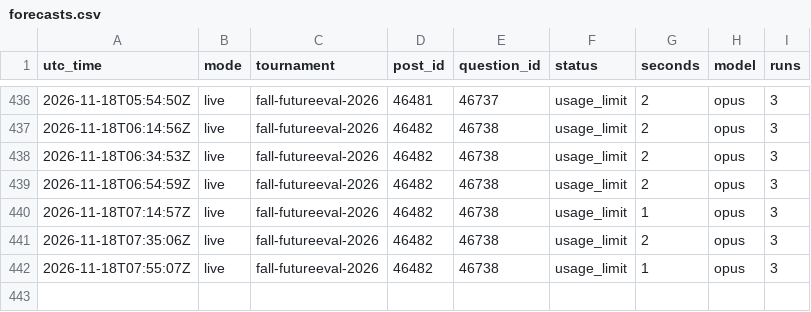
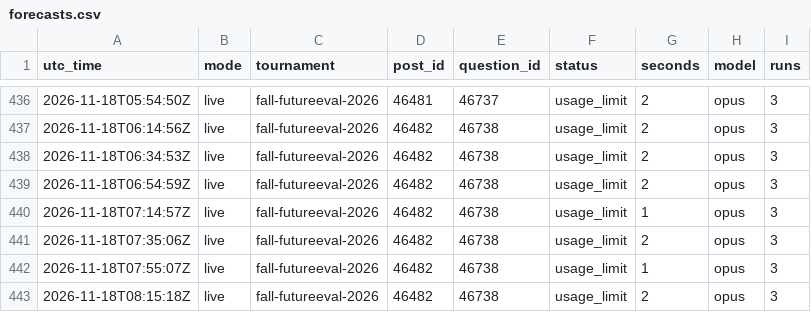
Before and after one commit to SiyaoGui/claude-forecast-bot, a CSV file: logs/forecasts.csv, drawn as a sheet; only a part is shown, gaps mark what is left out; the diff names each change by its address in the sheet, - before the commit and + after, or states it on an @@ line.

Commit message:
Update forecast log

```diff
--- a/logs/forecasts.csv
+++ b/logs/forecasts.csv
+row 443: 2026-11-18T08:15:18Z | live | fall-futureeval-2026 | 46482 | 46738 | usage_limit | 2 | opus | 3
```
